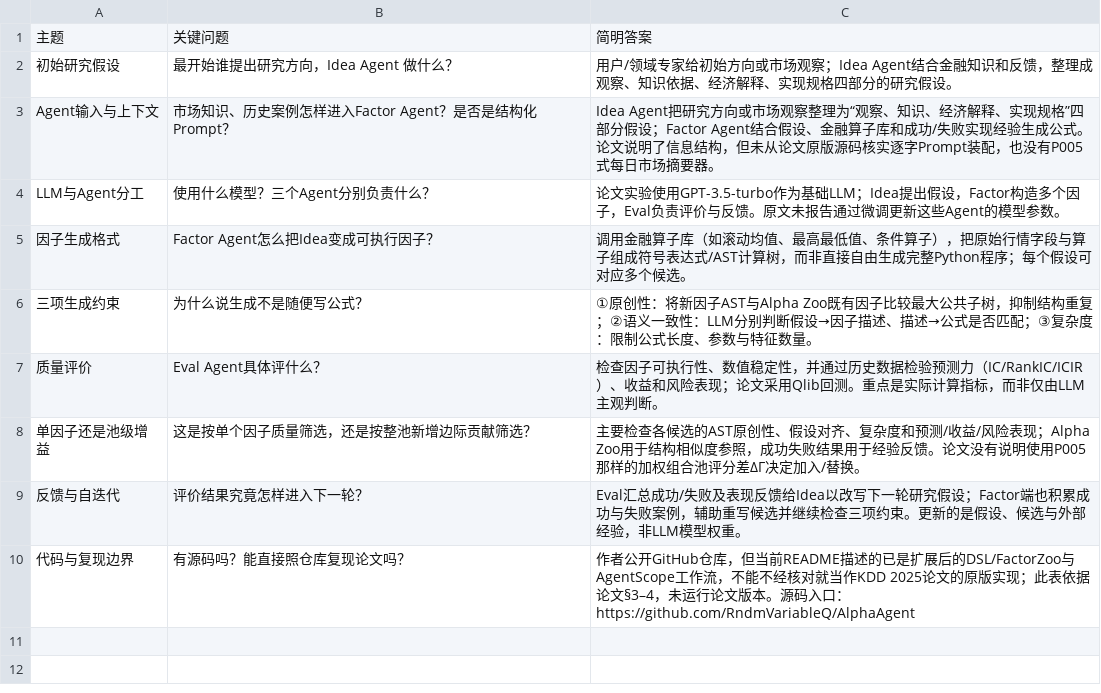
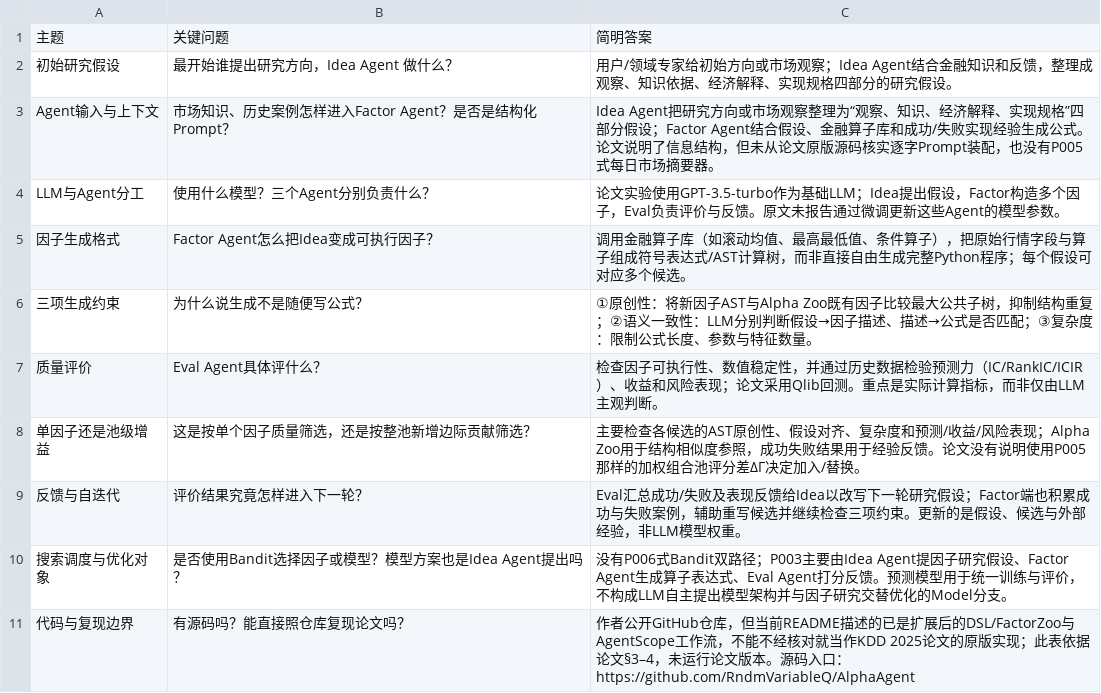
Before and after one commit to epshoron/JXwork, a CSV file: papers/P003/P003_工程复现问题清单_v1.csv, drawn as a sheet.

```diff
--- a/papers/P003/P003_工程复现问题清单_v1.csv
+++ b/papers/P003/P003_工程复现问题清单_v1.csv
@@ -9,2 +9,3 @@
 "反馈与自迭代","评价结果究竟怎样进入下一轮？","Eval汇总成功/失败及表现反馈给Idea以改写下一轮研究假设；Factor端也积累成功与失败案例，辅助重写候选并继续检查三项约束。更新的是假设、候选与外部经验，非LLM模型权重。"
+"搜索调度与优化对象","是否使用Bandit选择因子或模型？模型方案也是Idea Agent提出吗？","没有P006式Bandit双路径；P003主要由Idea Agent提因子研究假设、Factor Agent生成算子表达式、Eval Agent打分反馈。预测模型用于统一训练与评价，不构成LLM自主提出模型架构并与因子研究交替优化的Model分支。"
 "代码与复现边界","有源码吗？能直接照仓库复现论文吗？","作者公开GitHub仓库，但当前README描述的已是扩展后的DSL/FactorZoo与AgentScope工作流，不能不经核对就当作KDD 2025论文的原版实现；此表依据论文§3–4，未运行论文版本。源码入口：https://github.com/RndmVariableQ/AlphaAgent"
```
Also changed, not shown: papers/P001/P001_工程复现问题清单_v1.csv, papers/P002/P002_工程复现问题清单_v1.csv, 3 other files.
